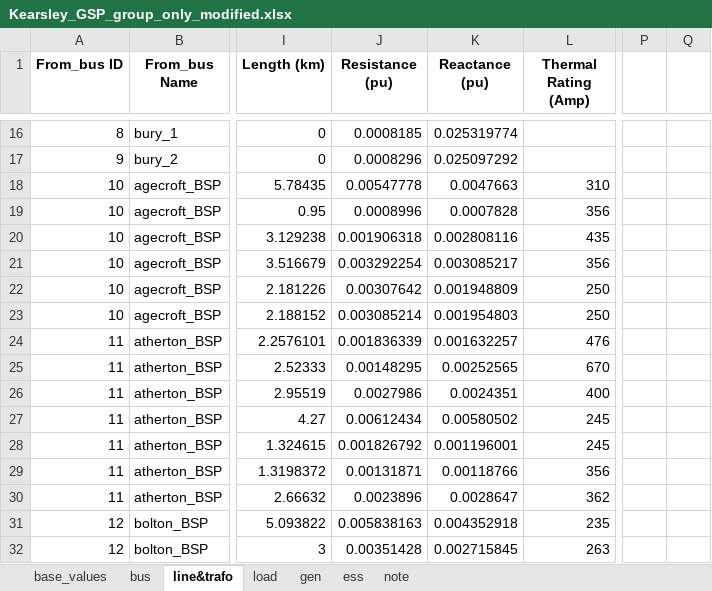
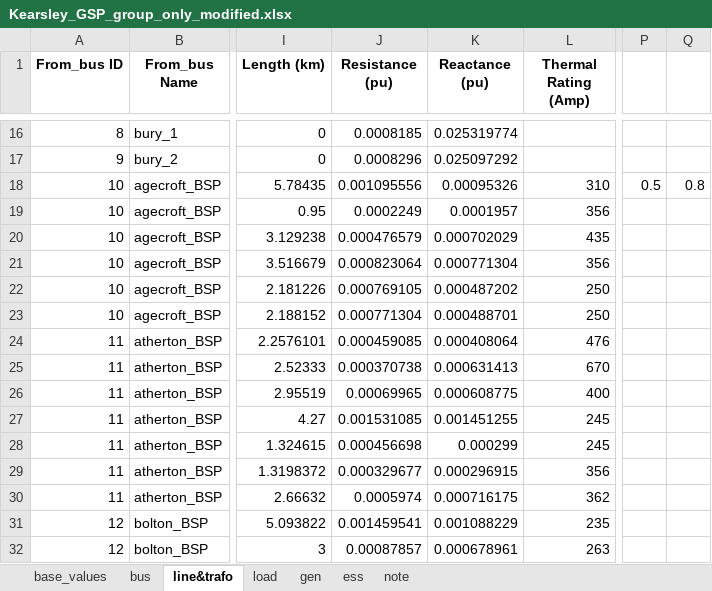
Before and after one commit to MaoyuanYin-UoM/power-system-investment-planning-model, an Excel workbook: Input_Data/Manchester_Distribution_Network/Kearsley_GSP_group_only_modified.xlsx, sheet line&trafo, drawn as a sheet; only a part is shown, gaps mark what is left out; values as stored, in another font and other column widths than the file's, no borders; the diff covers the shown part only; the diff names each change by its address in the sheet, - before the commit and + after, or states it on an @@ line.

Commit message:
1) (Important) Added a new scenario generation script based on MCS with convergence criterion: ws_scenario_library_generator_with_convergence.py.
2) Debugged and improved the method 'build_combined_opf_model_under_ws_scenarios' in network.py.

3) Updated the Kearsley_GSP_group_only_modified.xlsx. --> Now there's no EENS across the 1-year period in the normal-operation scenario.

4) Updated GB_Transmission_Network_29_Bus.xlsx. --> Now each grid interconnection is modelled as two separate generators (with positive import cost but zero export cost).

5) Minor changes across the project.

```diff
--- a/Input_Data/Manchester_Distribution_Network/Kearsley_GSP_group_only_modified.xlsx (sheet line&trafo)
+++ b/Input_Data/Manchester_Distribution_Network/Kearsley_GSP_group_only_modified.xlsx (sheet line&trafo)
-J18 (Resistance (pu)): 0.00547778
+J18 (Resistance (pu)): 0.001095556
-K18 (Reactance (pu)): 0.0047663
+K18 (Reactance (pu)): 0.00095326
-P18: (empty)
+P18: 0.5
-Q18: (empty)
+Q18: 0.8
-J19 (Resistance (pu)): 0.0008996
+J19 (Resistance (pu)): 0.0002249
-K19 (Reactance (pu)): 0.0007828
+K19 (Reactance (pu)): 0.0001957
-J20 (Resistance (pu)): 0.001906318
+J20 (Resistance (pu)): 0.000476579
-K20 (Reactance (pu)): 0.002808116
+K20 (Reactance (pu)): 0.000702029
-J21 (Resistance (pu)): 0.003292254
+J21 (Resistance (pu)): 0.000823064
-K21 (Reactance (pu)): 0.003085217
+K21 (Reactance (pu)): 0.000771304
-J22 (Resistance (pu)): 0.00307642
+J22 (Resistance (pu)): 0.000769105
-K22 (Reactance (pu)): 0.001948809
+K22 (Reactance (pu)): 0.000487202
-J23 (Resistance (pu)): 0.003085214
+J23 (Resistance (pu)): 0.000771304
-K23 (Reactance (pu)): 0.001954803
+K23 (Reactance (pu)): 0.000488701
-J24 (Resistance (pu)): 0.001836339
+J24 (Resistance (pu)): 0.000459085
-K24 (Reactance (pu)): 0.001632257
+K24 (Reactance (pu)): 0.000408064
-J25 (Resistance (pu)): 0.00148295
+J25 (Resistance (pu)): 0.000370738
-K25 (Reactance (pu)): 0.00252565
+K25 (Reactance (pu)): 0.000631413
-J26 (Resistance (pu)): 0.0027986
+J26 (Resistance (pu)): 0.00069965
-K26 (Reactance (pu)): 0.0024351
+K26 (Reactance (pu)): 0.000608775
-J27 (Resistance (pu)): 0.00612434
+J27 (Resistance (pu)): 0.001531085
-K27 (Reactance (pu)): 0.00580502
+K27 (Reactance (pu)): 0.001451255
-J28 (Resistance (pu)): 0.001826792
+J28 (Resistance (pu)): 0.000456698
-K28 (Reactance (pu)): 0.001196001
+K28 (Reactance (pu)): 0.000299
-J29 (Resistance (pu)): 0.00131871
+J29 (Resistance (pu)): 0.000329677
-K29 (Reactance (pu)): 0.00118766
+K29 (Reactance (pu)): 0.000296915
-J30 (Resistance (pu)): 0.0023896
+J30 (Resistance (pu)): 0.0005974
-K30 (Reactance (pu)): 0.0028647
+K30 (Reactance (pu)): 0.000716175
-J31 (Resistance (pu)): 0.005838163
+J31 (Resistance (pu)): 0.001459541
-K31 (Reactance (pu)): 0.004352918
+K31 (Reactance (pu)): 0.001088229
-J32 (Resistance (pu)): 0.00351428
+J32 (Resistance (pu)): 0.00087857
-K32 (Reactance (pu)): 0.002715845
+K32 (Reactance (pu)): 0.000678961
```
Also changed, not shown: 99 edited cells elsewhere in this sheet, sheet gen, Input_Data/GB_Network_29bus/GB_Transmission_Network_29_Bus.xlsx, 10 other files.
